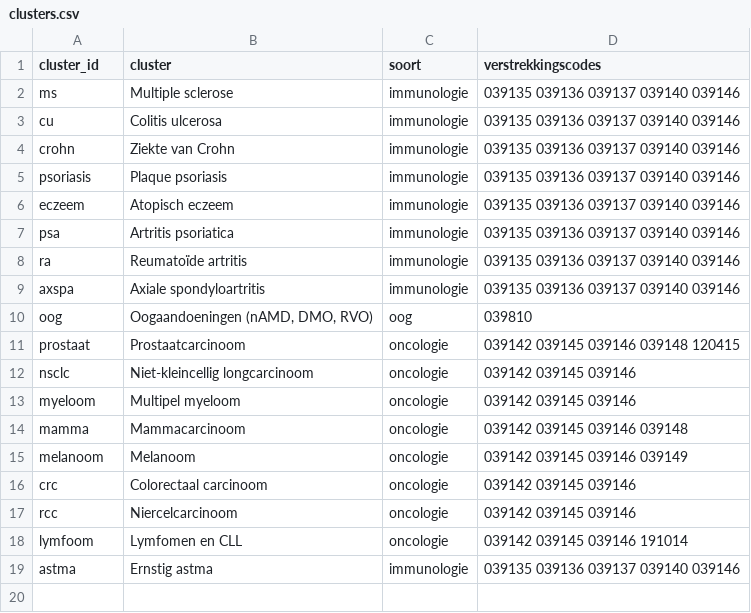
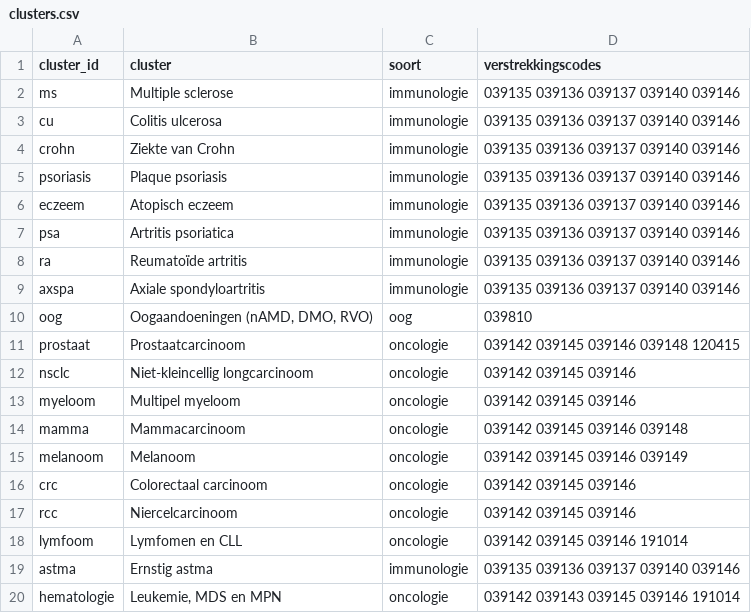
Before and after one commit to bossenga-debug/horizonscan, a CSV file: diagnosegroei/koppeling/clusters.csv, drawn as a sheet; the diff names each change by its address in the sheet, - before the commit and + after, or states it on an @@ line.

```diff
--- a/diagnosegroei/koppeling/clusters.csv
+++ b/diagnosegroei/koppeling/clusters.csv
+row 20: hematologie | Leukemie, MDS en MPN | oncologie | 039142 039143 039145 039146 191014
```
Also changed, not shown: diagnosegroei/koppeling/cluster_diagnoses.csv, 4 other files.
